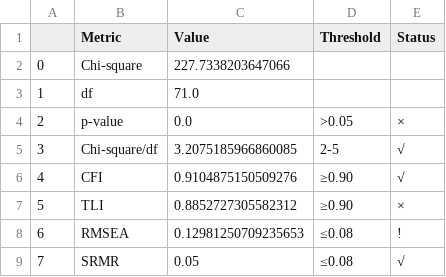
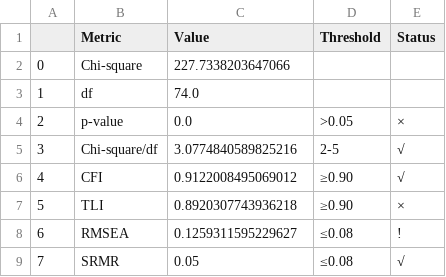
Before and after one commit to fabioc-aloha/AIRS_Data_Analysis, a CSV file: results/tables/cfa_model_fit.csv, drawn as a sheet.

```diff
--- a/results/tables/cfa_model_fit.csv
+++ b/results/tables/cfa_model_fit.csv
@@ -2,8 +2,8 @@
 0,Chi-square,227.7338203647066,,
-1,df,71.0,,
+1,df,74.0,,
 2,p-value,0.0,>0.05,×
-3,Chi-square/df,3.2075185966860085,2-5,√
-4,CFI,0.9104875150509276,≥0.90,√
-5,TLI,0.8852727305582312,≥0.90,×
-6,RMSEA,0.12981250709235653,≤0.08,!
+3,Chi-square/df,3.0774840589825216,2-5,√
+4,CFI,0.9122008495069012,≥0.90,√
+5,TLI,0.8920307743936218,≥0.90,×
+6,RMSEA,0.1259311595229627,≤0.08,!
 7,SRMR,0.05,≤0.08,√
```
Also changed, not shown: 13 other files.
